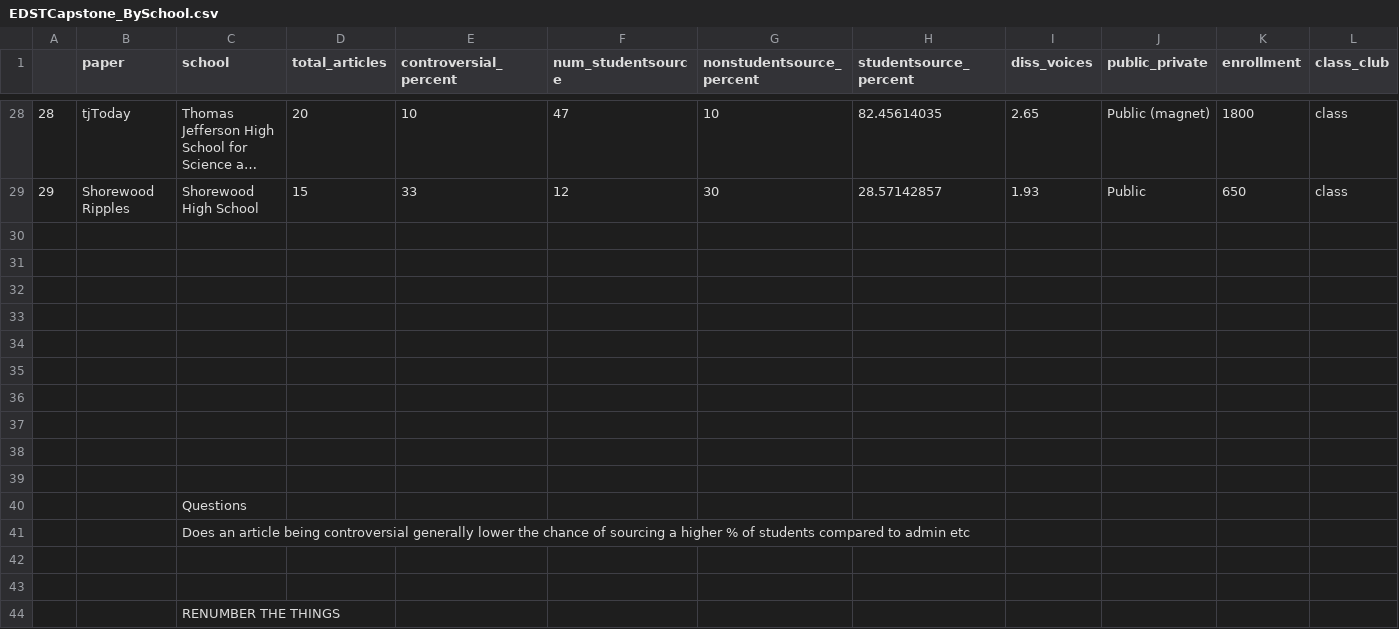
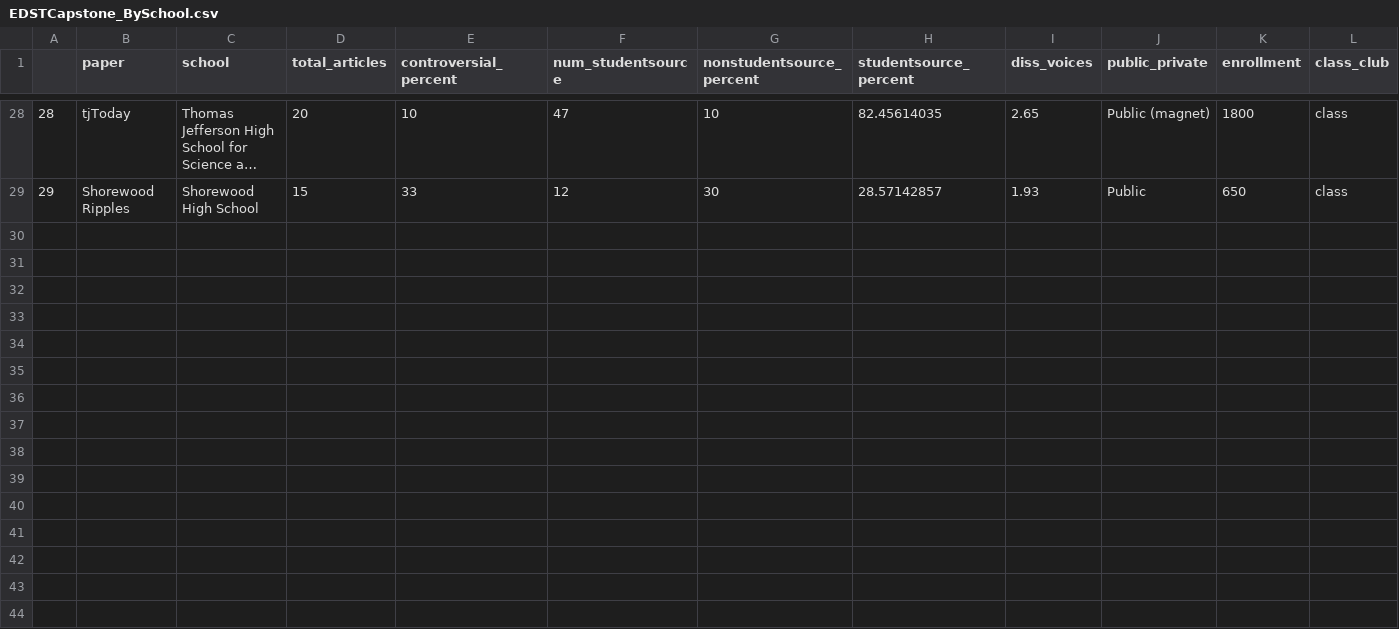
Before and after one commit to pheebini/EDSTCapstone, a CSV file: EDSTCapstone_BySchool.csv, drawn as a sheet; only a part is shown, gaps mark what is left out; long unchanged cells end in …; rows hold the shown columns only; the diff names each change by its address in the sheet, - before the commit and + after, or states it on an @@ line.

Commit message:
Update EDSTCapstone_BySchool.csv

```diff
--- a/EDSTCapstone_BySchool.csv
+++ b/EDSTCapstone_BySchool.csv
-row 30: (empty)
-row 31: (empty)
-row 32: (empty)
-row 33: (empty)
-row 34: (empty)
-row 35: (empty)
-row 36: (empty)
-row 37: (empty)
-row 38: (empty)
-row 39: (empty)
-row 40:  |  | Questions
-row 41:  |  | Does an article being controversial generally lower the chance of sourcing a higher % of students compared to admin etc
-row 42: (empty)
-row 43: (empty)
-row 44:  |  | RENUMBER THE THINGS
```
